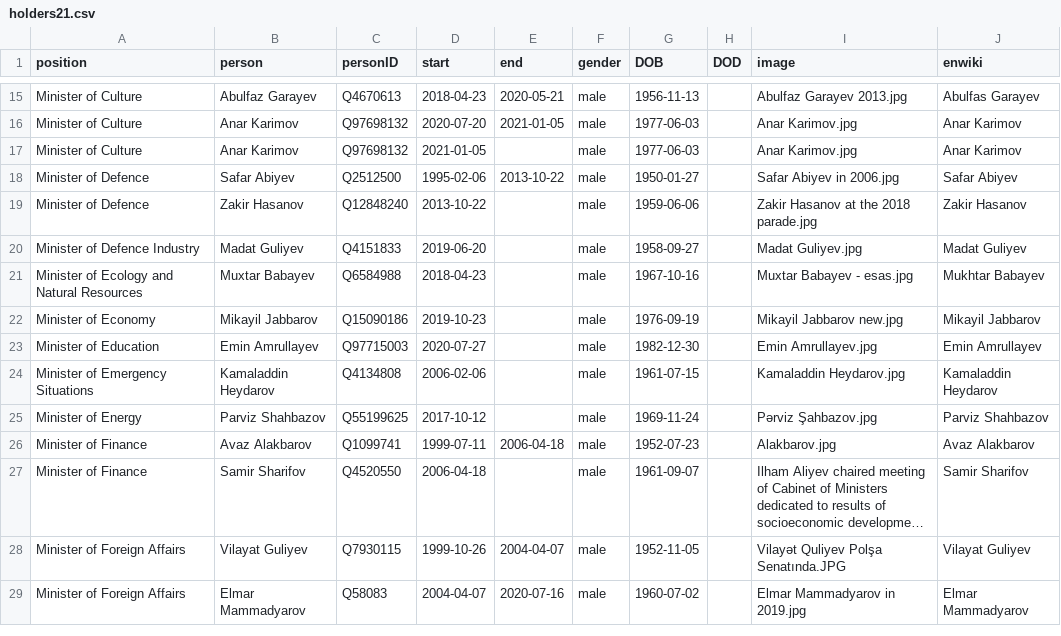
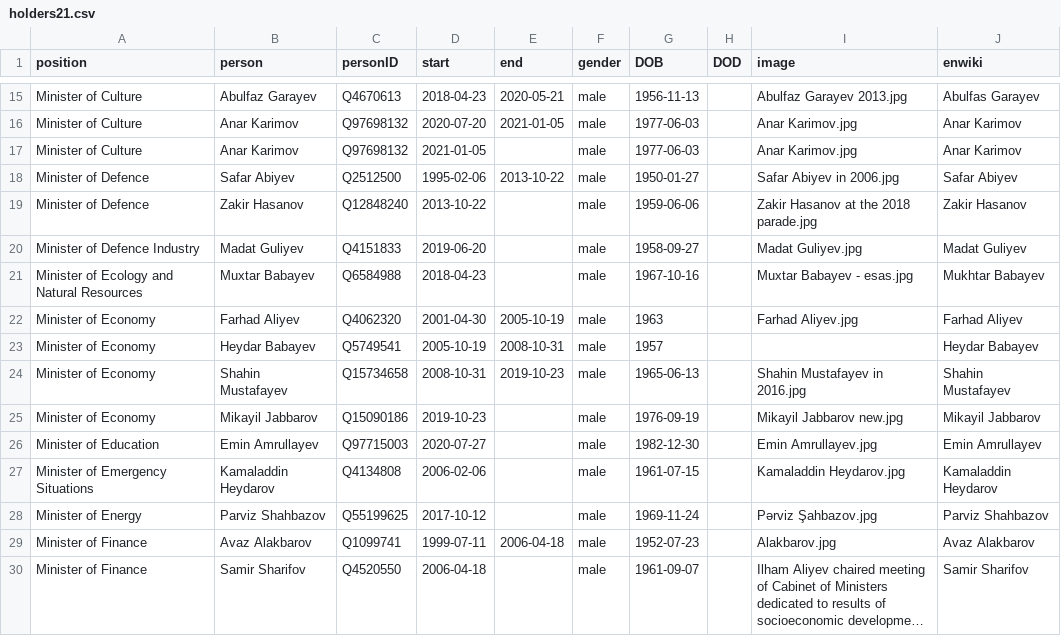
Before and after one commit to every-politician-scrapers/azerbaijan-cabinet, a CSV file: html/holders21.csv, drawn as a sheet; only a part is shown, gaps mark what is left out; the shorter side is filled out with more unchanged rows; long unchanged cells end in …; the diff names each change by its address in the sheet, - before the commit and + after, or states it on an @@ line.

Commit message:
PCB update

```diff
--- a/html/holders21.csv
+++ b/html/holders21.csv
+row 22: Minister of Economy | Farhad Aliyev | Q4062320 | 2001-04-30 | 2005-10-19 | male | 1963 |  | Farhad Aliyev.jpg | Farhad Aliyev
+row 23: Minister of Economy | Heydar Babayev | Q5749541 | 2005-10-19 | 2008-10-31 | male | 1957 |  |  | Heydar Babayev
+row 24: Minister of Economy | Shahin Mustafayev | Q15734658 | 2008-10-31 | 2019-10-23 | male | 1965-06-13 |  | Shahin Mustafayev in 2016.jpg | Shahin Mustafayev
```
